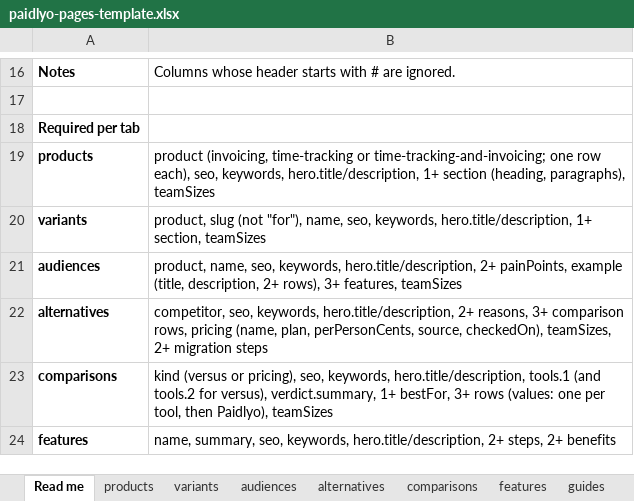
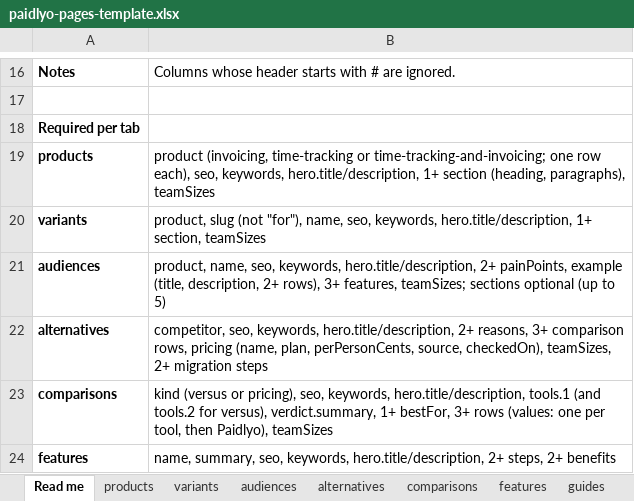
Before and after one commit to andrewartmain-stack/Paidlyo, an Excel workbook: files/cms-templates/paidlyo-pages-template.xlsx, sheet Read me, drawn as a sheet; only a part is shown, gaps mark what is left out; values as stored, in another font and other column widths than the file's, no borders; the diff names each change by its address in the sheet, - before the commit and + after, or states it on an @@ line.

Commit message:
feat: optional text sections on audience pages

```diff
--- a/files/cms-templates/paidlyo-pages-template.xlsx (sheet Read me)
+++ b/files/cms-templates/paidlyo-pages-template.xlsx (sheet Read me)
-B21: …3+ features, teamSizes
+B21: …3+ features, teamSizes; sections optional (up to 5)
```
Also changed, not shown: sheet audiences, 13 other files.
